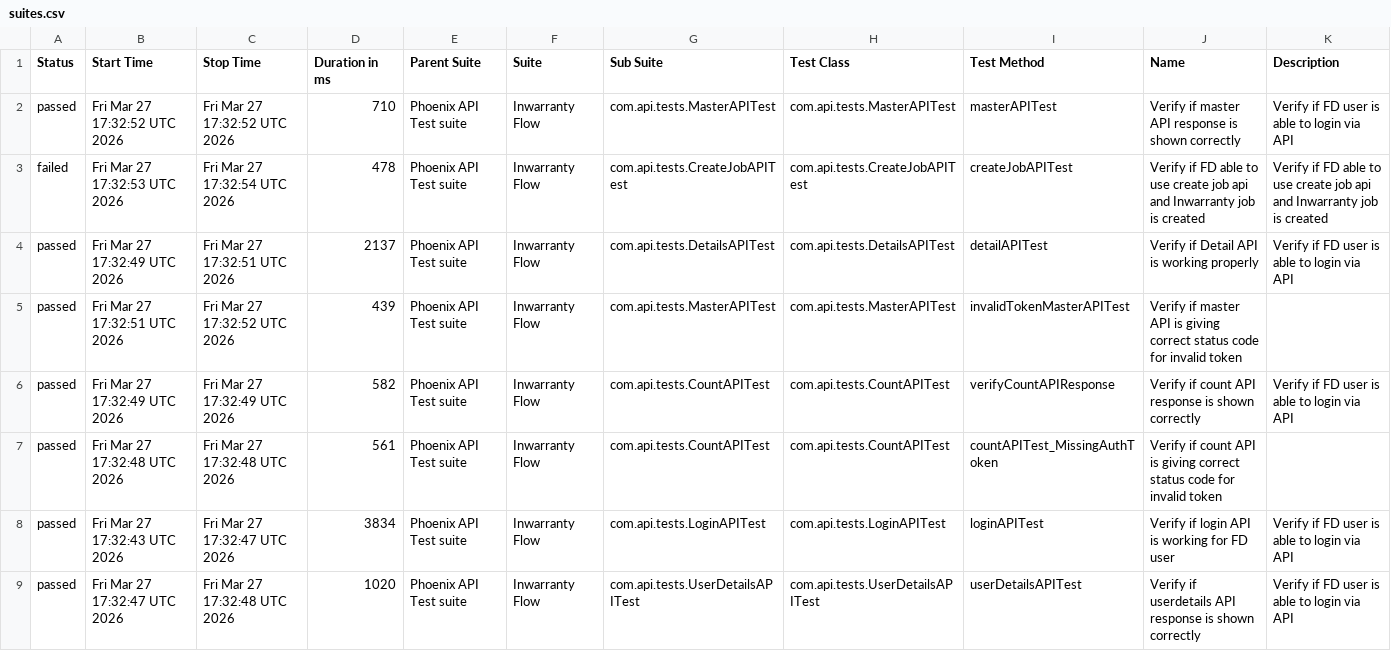
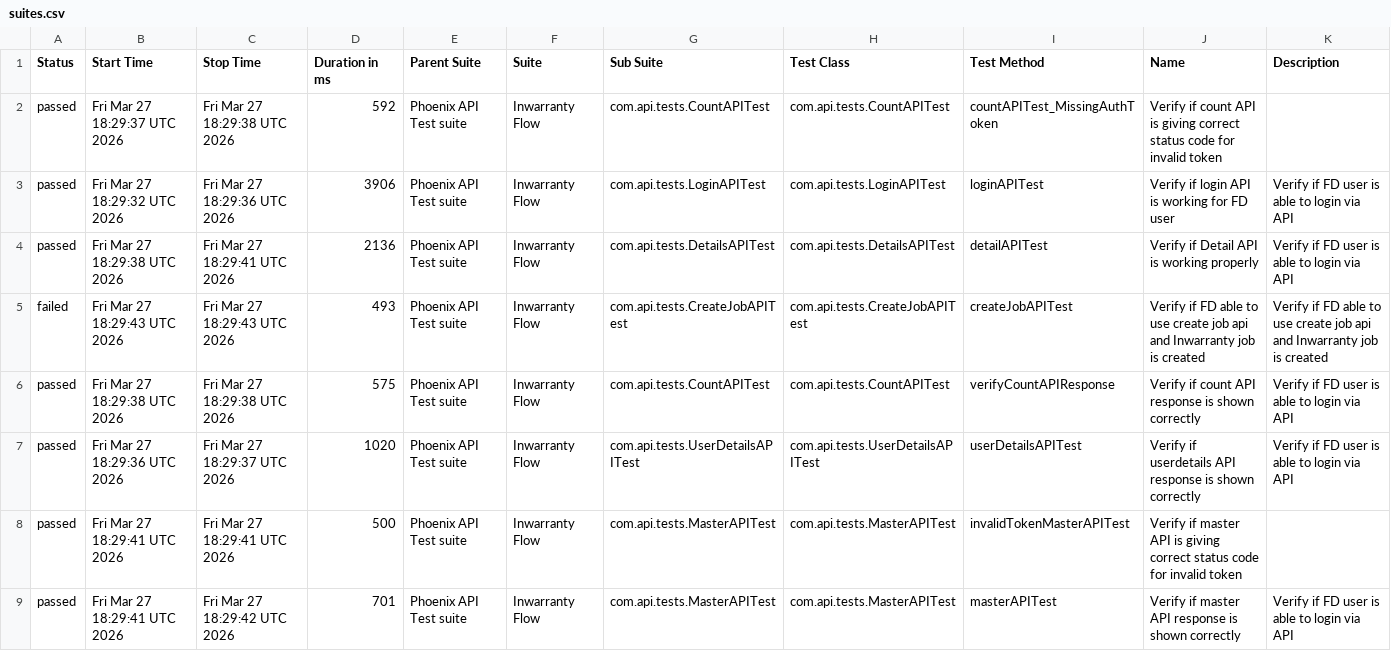
Before and after one commit to tusharS007/PhoenixTestAutomationFramework, a CSV file: data/suites.csv, drawn as a sheet.

```diff
--- a/data/suites.csv
+++ b/data/suites.csv
@@ -1,9 +1,9 @@
 "Status","Start Time","Stop Time","Duration in ms","Parent Suite","Suite","Sub Suite","Test Class","Test Method","Name","Description"
-"passed","Fri Mar 27 17:32:52 UTC 2026","Fri Mar 27 17:32:52 UTC 2026","710","Phoenix API Test suite","Inwarranty Flow","com.api.tests.MasterAPITest","com.api.tests.MasterAPITest","masterAPITest","Verify if master API response is shown correctly","Verify if FD user is able to login via API"
-"failed","Fri Mar 27 17:32:53 UTC 2026","Fri Mar 27 17:32:54 UTC 2026","478","Phoenix API Test suite","Inwarranty Flow","com.api.tests.CreateJobAPITest","com.api.tests.CreateJobAPITest","createJobAPITest","Verify if FD able to use create job api and Inwarranty job is created","Verify if FD able to use create job api and Inwarranty job is created"
-"passed","Fri Mar 27 17:32:49 UTC 2026","Fri Mar 27 17:32:51 UTC 2026","2137","Phoenix API Test suite","Inwarranty Flow","com.api.tests.DetailsAPITest","com.api.tests.DetailsAPITest","detailAPITest","Verify if Detail API is working properly","Verify if FD user is able to login via API"
-"passed","Fri Mar 27 17:32:51 UTC 2026","Fri Mar 27 17:32:52 UTC 2026","439","Phoenix API Test suite","Inwarranty Flow","com.api.tests.MasterAPITest","com.api.tests.MasterAPITest","invalidTokenMasterAPITest","Verify if master API is giving correct status code for invalid token",""
-"passed","Fri Mar 27 17:32:49 UTC 2026","Fri Mar 27 17:32:49 UTC 2026","582","Phoenix API Test suite","Inwarranty Flow","com.api.tests.CountAPITest","com.api.tests.CountAPITest","verifyCountAPIResponse","Verify if count API response is shown correctly","Verify if FD user is able to login via API"
-"passed","Fri Mar 27 17:32:48 UTC 2026","Fri Mar 27 17:32:48 UTC 2026","561","Phoenix API Test suite","Inwarranty Flow","com.api.tests.CountAPITest","com.api.tests.CountAPITest","countAPITest_MissingAuthToken","Verify if count API is giving correct status code for invalid token",""
-"passed","Fri Mar 27 17:32:43 UTC 2026","Fri Mar 27 17:32:47 UTC 2026","3834","Phoenix API Test suite","Inwarranty Flow","com.api.tests.LoginAPITest","com.api.tests.LoginAPITest","loginAPITest","Verify if login API is working for FD user","Verify if FD user is able to login via API"
-"passed","Fri Mar 27 17:32:47 UTC 2026","Fri Mar 27 17:32:48 UTC 2026","1020","Phoenix API Test suite","Inwarranty Flow","com.api.tests.UserDetailsAPITest","com.api.tests.UserDetailsAPITest","userDetailsAPITest","Verify if userdetails API response is shown correctly","Verify if FD user is able to login via API"
+"passed","Fri Mar 27 18:29:37 UTC 2026","Fri Mar 27 18:29:38 UTC 2026","592","Phoenix API Test suite","Inwarranty Flow","com.api.tests.CountAPITest","com.api.tests.CountAPITest","countAPITest_MissingAuthToken","Verify if count API is giving correct status code for invalid token",""
+"passed","Fri Mar 27 18:29:32 UTC 2026","Fri Mar 27 18:29:36 UTC 2026","3906","Phoenix API Test suite","Inwarranty Flow","com.api.tests.LoginAPITest","com.api.tests.LoginAPITest","loginAPITest","Verify if login API is working for FD user","Verify if FD user is able to login via API"
+"passed","Fri Mar 27 18:29:38 UTC 2026","Fri Mar 27 18:29:41 UTC 2026","2136","Phoenix API Test suite","Inwarranty Flow","com.api.tests.DetailsAPITest","com.api.tests.DetailsAPITest","detailAPITest","Verify if Detail API is working properly","Verify if FD user is able to login via API"
+"failed","Fri Mar 27 18:29:43 UTC 2026","Fri Mar 27 18:29:43 UTC 2026","493","Phoenix API Test suite","Inwarranty Flow","com.api.tests.CreateJobAPITest","com.api.tests.CreateJobAPITest","createJobAPITest","Verify if FD able to use create job api and Inwarranty job is created","Verify if FD able to use create job api and Inwarranty job is created"
+"passed","Fri Mar 27 18:29:38 UTC 2026","Fri Mar 27 18:29:38 UTC 2026","575","Phoenix API Test suite","Inwarranty Flow","com.api.tests.CountAPITest","com.api.tests.CountAPITest","verifyCountAPIResponse","Verify if count API response is shown correctly","Verify if FD user is able to login via API"
+"passed","Fri Mar 27 18:29:36 UTC 2026","Fri Mar 27 18:29:37 UTC 2026","1020","Phoenix API Test suite","Inwarranty Flow","com.api.tests.UserDetailsAPITest","com.api.tests.UserDetailsAPITest","userDetailsAPITest","Verify if userdetails API response is shown correctly","Verify if FD user is able to login via API"
+"passed","Fri Mar 27 18:29:41 UTC 2026","Fri Mar 27 18:29:41 UTC 2026","500","Phoenix API Test suite","Inwarranty Flow","com.api.tests.MasterAPITest","com.api.tests.MasterAPITest","invalidTokenMasterAPITest","Verify if master API is giving correct status code for invalid token",""
+"passed","Fri Mar 27 18:29:41 UTC 2026","Fri Mar 27 18:29:42 UTC 2026","701","Phoenix API Test suite","Inwarranty Flow","com.api.tests.MasterAPITest","com.api.tests.MasterAPITest","masterAPITest","Verify if master API response is shown correctly","Verify if FD user is able to login via API"
```
Also changed, not shown: data/behaviors.csv, 58 other files.
